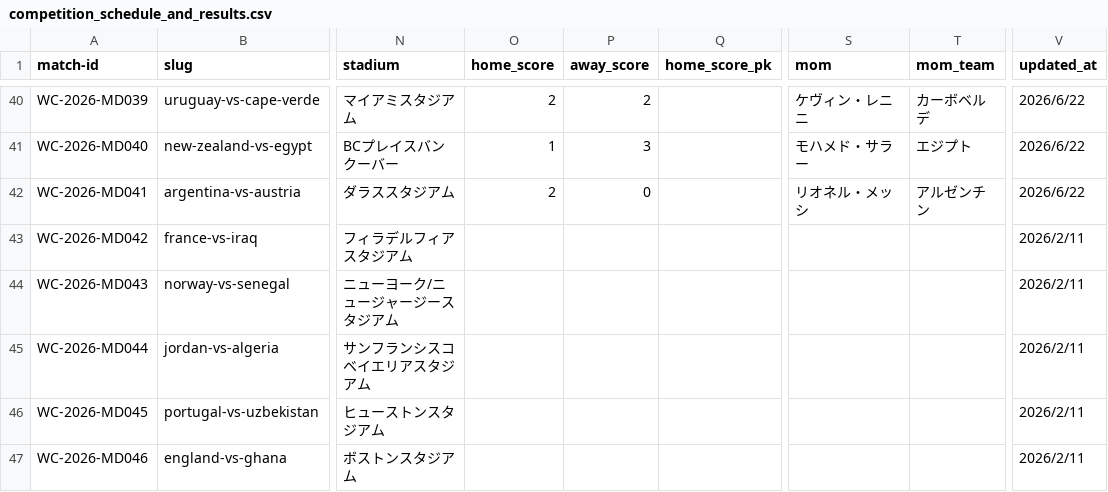
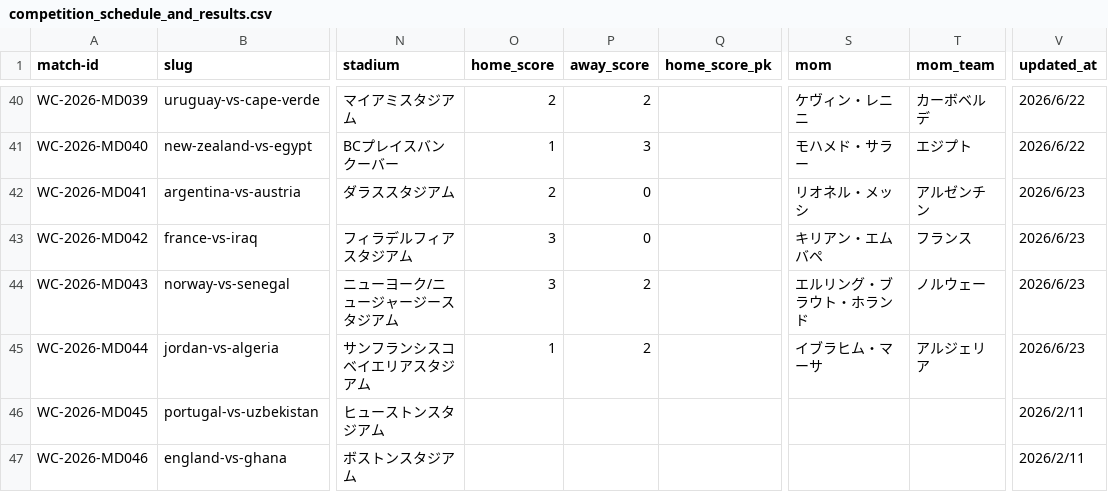
Before and after one commit to football-archive/start, a CSV file: src/data/competition_schedule_and_results.csv, drawn as a sheet; only a part is shown, gaps mark what is left out; the diff names each change by its address in the sheet, - before the commit and + after, or states it on an @@ line.

```diff
--- a/src/data/competition_schedule_and_results.csv
+++ b/src/data/competition_schedule_and_results.csv
-V42 (updated_at): 2026/6/22
+V42 (updated_at): 2026/6/23
-O43:O44 (home_score): (empty)
+O43:O44 (home_score): 3
-P43 (away_score): (empty)
+P43 (away_score): 0
-S43 (mom): (empty)
+S43 (mom): キリアン・エムバペ
-T43 (mom_team): (empty)
+T43 (mom_team): フランス
-V43:V45 (updated_at): 2026/2/11
+V43:V45 (updated_at): 2026/6/23
-P44:P45 (away_score): (empty)
+P44:P45 (away_score): 2
-S44 (mom): (empty)
+S44 (mom): エルリング・ブラウト・ホランド
-T44 (mom_team): (empty)
+T44 (mom_team): ノルウェー
-O45 (home_score): (empty)
+O45 (home_score): 1
-S45 (mom): (empty)
+S45 (mom): イブラヒム・マーサ
-T45 (mom_team): (empty)
+T45 (mom_team): アルジェリア
```
Also changed, not shown: src/data/match_events.csv, src/data/tournament_groups_master.csv, 4 other files.
